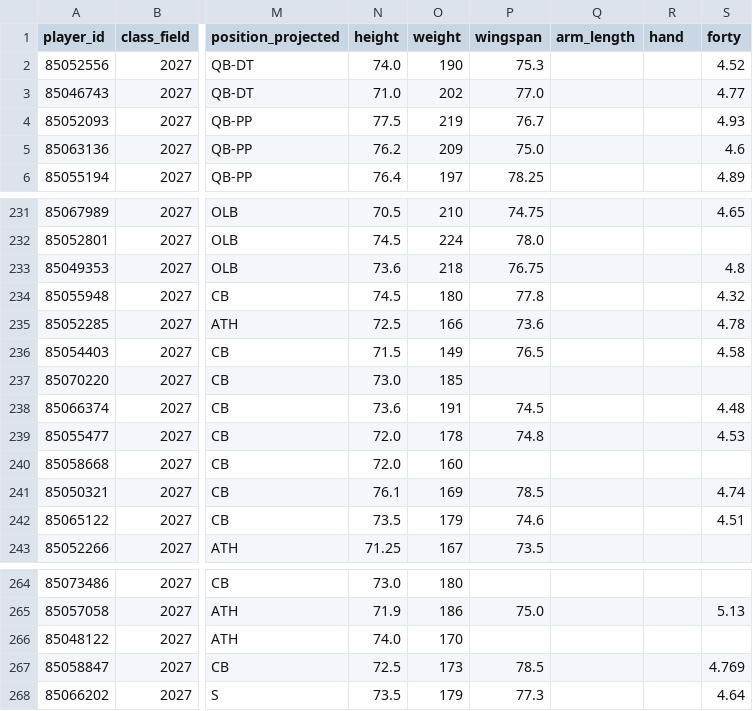
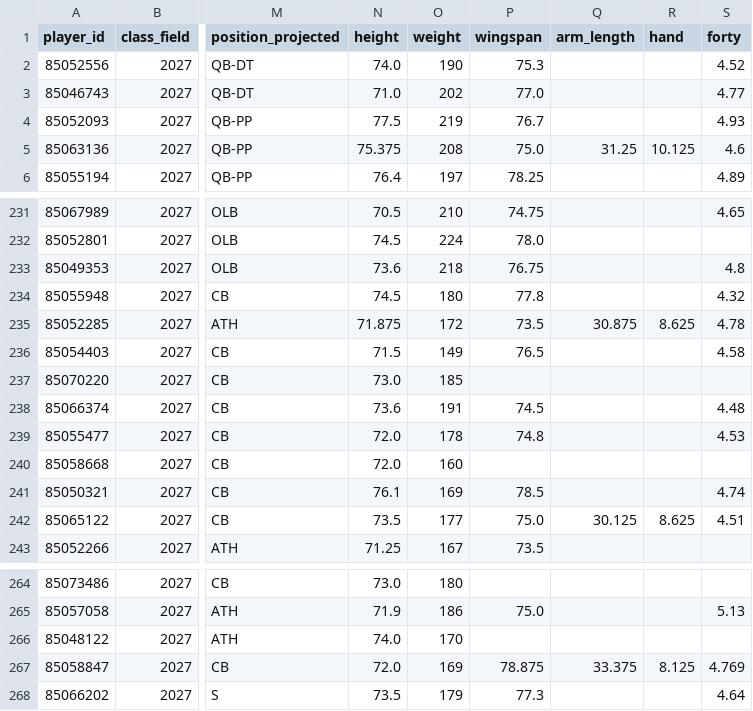
Before and after one commit to vramanathan2005/safeties_app, a CSV file: data/recruits/combined_data.csv, drawn as a sheet; only a part is shown, gaps mark what is left out; the diff covers the shown part only; the diff names each change by its address in the sheet, - before the commit and + after, or states it on an @@ line.

```diff
--- a/data/recruits/combined_data.csv
+++ b/data/recruits/combined_data.csv
-N5 (height): 76.2
+N5 (height): 75.375
-O5 (weight): 209
+O5 (weight): 208
-Q5 (arm_length): (empty)
+Q5 (arm_length): 31.25
-R5 (hand): (empty)
+R5 (hand): 10.125
-N235 (height): 72.5
+N235 (height): 71.875
-O235 (weight): 166
+O235 (weight): 172
-P235 (wingspan): 73.6
+P235 (wingspan): 73.5
-Q235 (arm_length): (empty)
+Q235 (arm_length): 30.875
-R235 (hand): (empty)
+R235 (hand): 8.625
-O242 (weight): 179
+O242 (weight): 177
-P242 (wingspan): 74.6
+P242 (wingspan): 75.0
-Q242 (arm_length): (empty)
+Q242 (arm_length): 30.125
-R242 (hand): (empty)
+R242 (hand): 8.625
-N267 (height): 72.5
+N267 (height): 72.0
-O267 (weight): 173
+O267 (weight): 169
-P267 (wingspan): 78.5
+P267 (wingspan): 78.875
-Q267 (arm_length): (empty)
+Q267 (arm_length): 33.375
-R267 (hand): (empty)
+R267 (hand): 8.125
```
Also changed, not shown: 29 edited cells elsewhere in this file, data/recruits/2027_recruits.csv, data/recruits/ucreport_data.csv, 2 other files.
